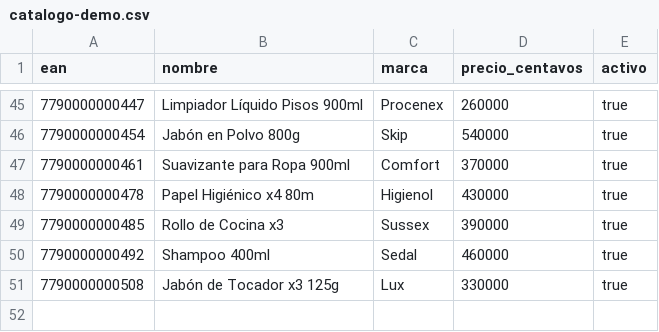
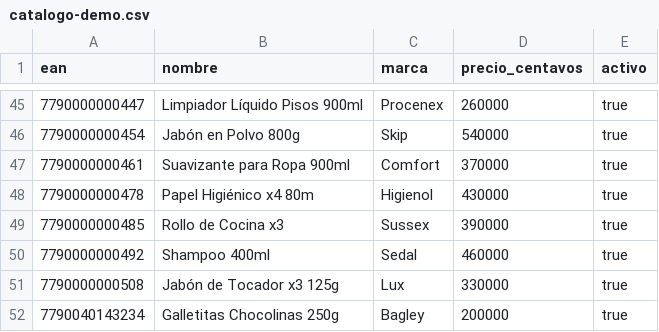
Before and after one commit to LupAgustin/SmartCartDemo, a CSV file: infra/seed/catalogo-demo.csv, drawn as a sheet; only a part is shown, gaps mark what is left out; the diff names each change by its address in the sheet, - before the commit and + after, or states it on an @@ line.

```diff
--- a/infra/seed/catalogo-demo.csv
+++ b/infra/seed/catalogo-demo.csv
+row 52: 7790040143234 | Galletitas Chocolinas 250g | Bagley | 200000 | true
```
Also changed, not shown: 21 other files.
